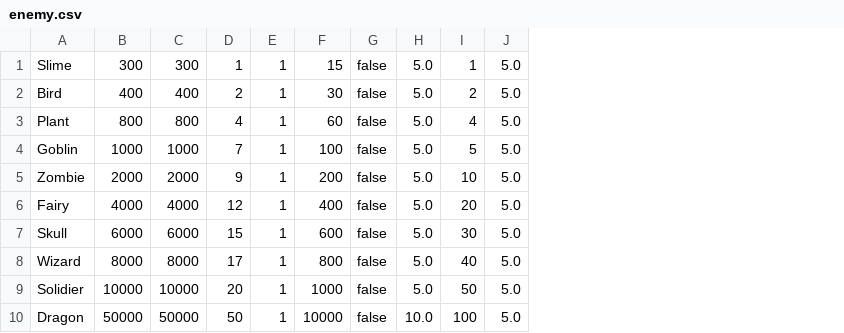
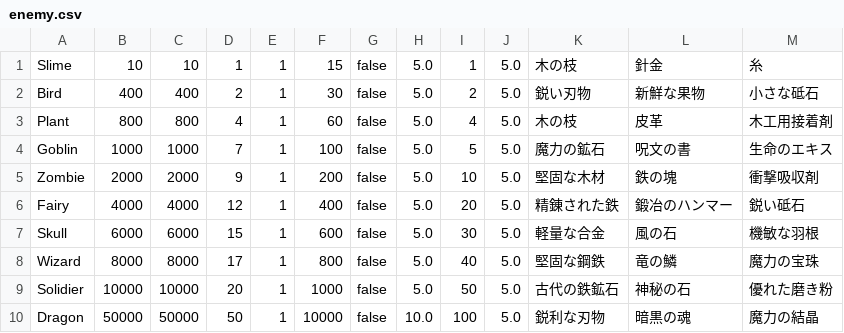
Before and after one commit to yuyuyu2118/golang-TypingApp-ongoing, a CSV file: enemy/enemySettings/enemy.csv, drawn as a sheet; the diff names each change by its address in the sheet, - before the commit and + after, or states it on an @@ line.

```diff
--- a/enemy/enemySettings/enemy.csv
+++ b/enemy/enemySettings/enemy.csv
+column K, rows 1-10: 木の枝 | 鋭い刃物 | 木の枝 | 魔力の鉱石 | 堅固な木材 | 精錬された鉄 | 軽量な合金 | 堅固な鋼鉄 | 古代の鉄鉱石 | 鋭利な刃物
+column L, rows 1-10: 針金 | 新鮮な果物 | 皮革 | 呪文の書 | 鉄の塊 | 鍛冶のハンマー | 風の石 | 竜の鱗 | 神秘の石 | 暗黒の魂
+column M, rows 1-10: 糸 | 小さな砥石 | 木工用接着剤 | 生命のエキス | 衝撃吸収剤 | 鋭い砥石 | 機敏な羽根 | 魔力の宝珠 | 優れた磨き粉 | 魔力の結晶
-B1: 300
+B1: 10
-C1: 300
+C1: 10
```
Also changed, not shown: assets/fonts/kanji.csv, player/save/save.csv, 6 other files.
